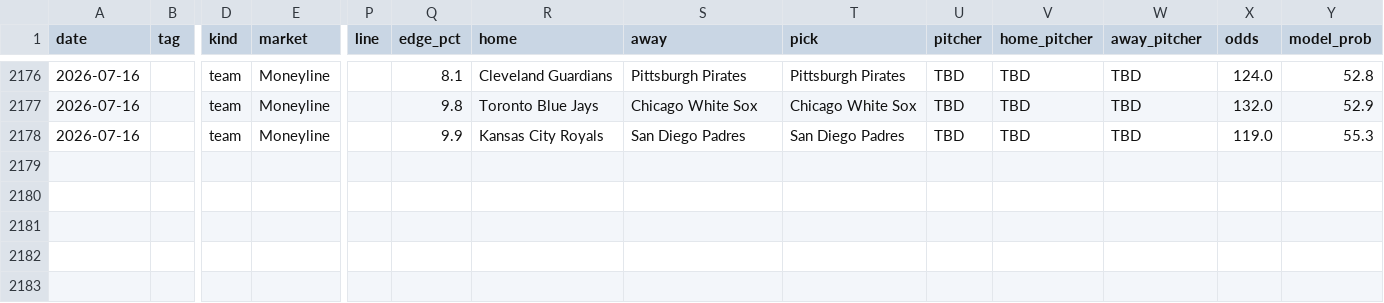
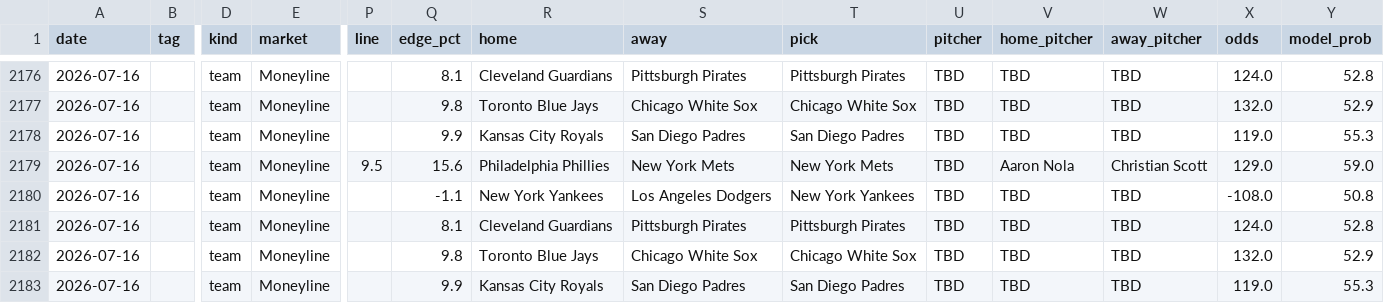
Before and after one commit to 48jg6bdmjs-dot/parlayos-main, a CSV file: picks_log.csv, drawn as a sheet; only a part is shown, gaps mark what is left out; rows hold the shown columns only; the diff names each change by its address in the sheet, - before the commit and + after, or states it on an @@ line.

```diff
--- a/picks_log.csv
+++ b/picks_log.csv
+row 2179: 2026-07-16 |  | team | Moneyline | 9.5 | 15.6 | Philadelphia Phillies | New York Mets | New York Mets | TBD | Aaron Nola | Christian Scott | 129.0 | 59.0
+row 2180: 2026-07-16 |  | team | Moneyline |  | -1.1 | New York Yankees | Los Angeles Dodgers | New York Yankees | TBD | TBD | TBD | -108.0 | 50.8
+row 2181: 2026-07-16 |  | team | Moneyline |  | 8.1 | Cleveland Guardians | Pittsburgh Pirates | Pittsburgh Pirates | TBD | TBD | TBD | 124.0 | 52.8
+row 2182: 2026-07-16 |  | team | Moneyline |  | 9.8 | Toronto Blue Jays | Chicago White Sox | Chicago White Sox | TBD | TBD | TBD | 132.0 | 52.9
+row 2183: 2026-07-16 |  | team | Moneyline |  | 9.9 | Kansas City Royals | San Diego Padres | San Diego Padres | TBD | TBD | TBD | 119.0 | 55.3
```
Also changed, not shown: 1 other file.
